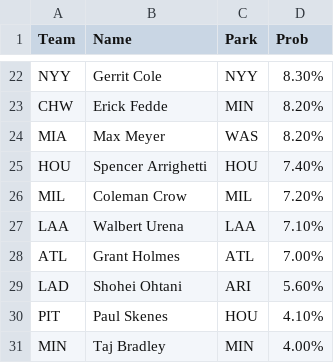
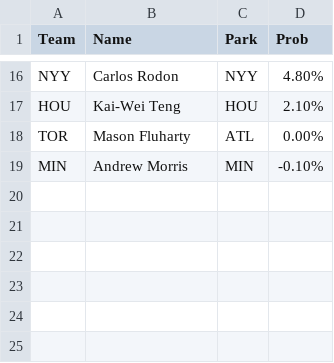
Before and after one commit to a1faded/a1picks-hits-bot, a CSV file: pitcher_hits.csv, drawn as a sheet; only a part is shown, gaps mark what is left out; removed rows and columns are numbered as before the commit, all else as after; the diff covers the shown part only; the diff names each change by its address in the sheet, - before the commit and + after, or states it on an @@ line.

```diff
--- a/pitcher_hits.csv
+++ b/pitcher_hits.csv
-B16 (Name): Gerrit Cole
+B16 (Name): Carlos Rodon
-D16 (Prob): 8.30%
+D16 (Prob): 4.80%
-row 23: CHW | Erick Fedde | MIN | 8.20%
-row 24: MIA | Max Meyer | WAS | 8.20%
-B17 (Name): Spencer Arrighetti
+B17 (Name): Kai-Wei Teng
-D17 (Prob): 7.40%
+D17 (Prob): 2.10%
-row 26: MIL | Coleman Crow | MIL | 7.20%
-row 27: LAA | Walbert Urena | LAA | 7.10%
-row 28: ATL | Grant Holmes | ATL | 7.00%
-row 29: LAD | Shohei Ohtani | ARI | 5.60%
-row 30: PIT | Paul Skenes | HOU | 4.10%
+row 18: TOR | Mason Fluharty | ATL | 0.00%
-B19 (Name): Taj Bradley
+B19 (Name): Andrew Morris
-D19 (Prob): 4.00%
+D19 (Prob): -0.10%
```
Also changed, not shown: 8 added rows, 14 removed rows and 12 edited cells elsewhere in this file, game_10plusruns.csv, game_8pluswalks.csv, 7 other files.
